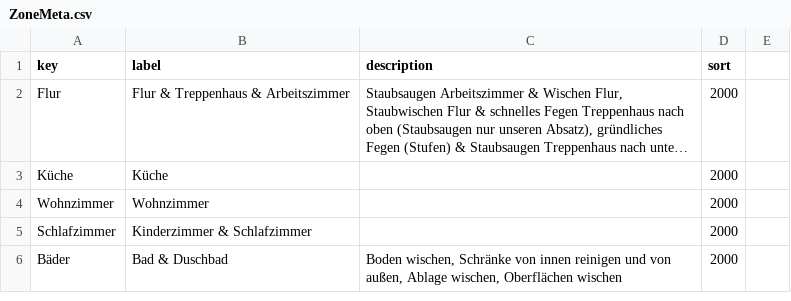
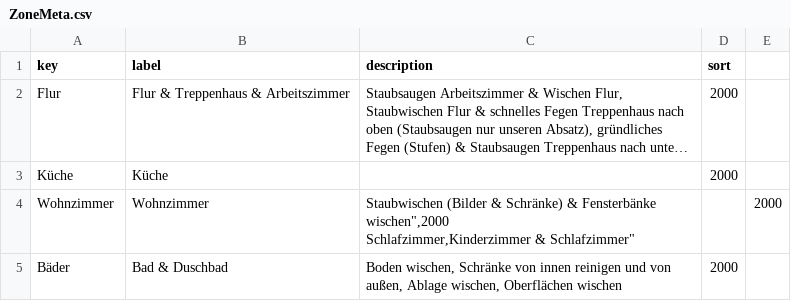
Before and after one commit to temme-stefan/fly_lady, a CSV file: src/data/ZoneMeta.csv, drawn as a sheet; long unchanged cells end in …; ↵ is a line break in a cell; the diff names each change by its address in the sheet, - before the commit and + after, or states it on an @@ line.

Commit message:
Update ZoneMeta.csv
Beschreibung Wohnzimmer ergänzt

```diff
--- a/src/data/ZoneMeta.csv
+++ b/src/data/ZoneMeta.csv
-C4 (description): (empty)
+C4 (description): Staubwischen (Bilder & Schränke) & Fensterbänke wischen",2000 ↵ Schlafzimmer,Kinderzimmer & Schlafzimmer"
-D4 (sort): 2000
+D4 (sort): (empty)
-E4: (empty)
+E4: 2000
-row 5: Schlafzimmer | Kinderzimmer & Schlafzimmer |  | 2000
```
